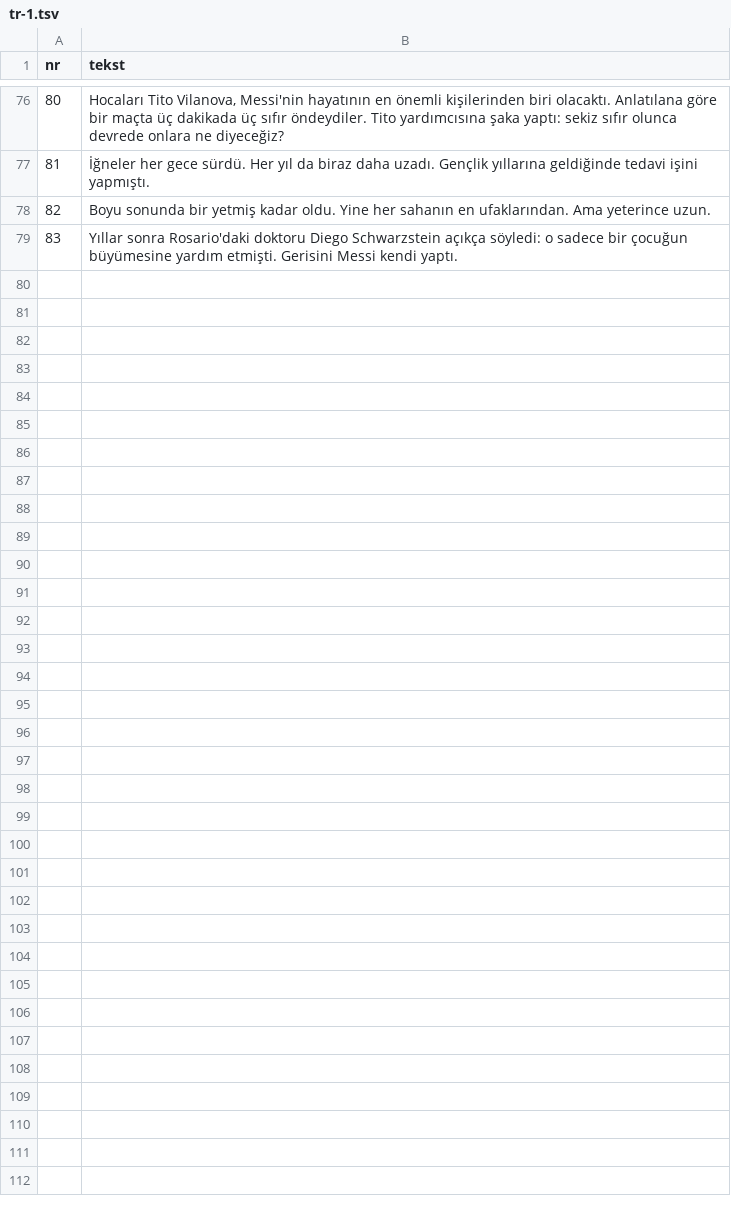
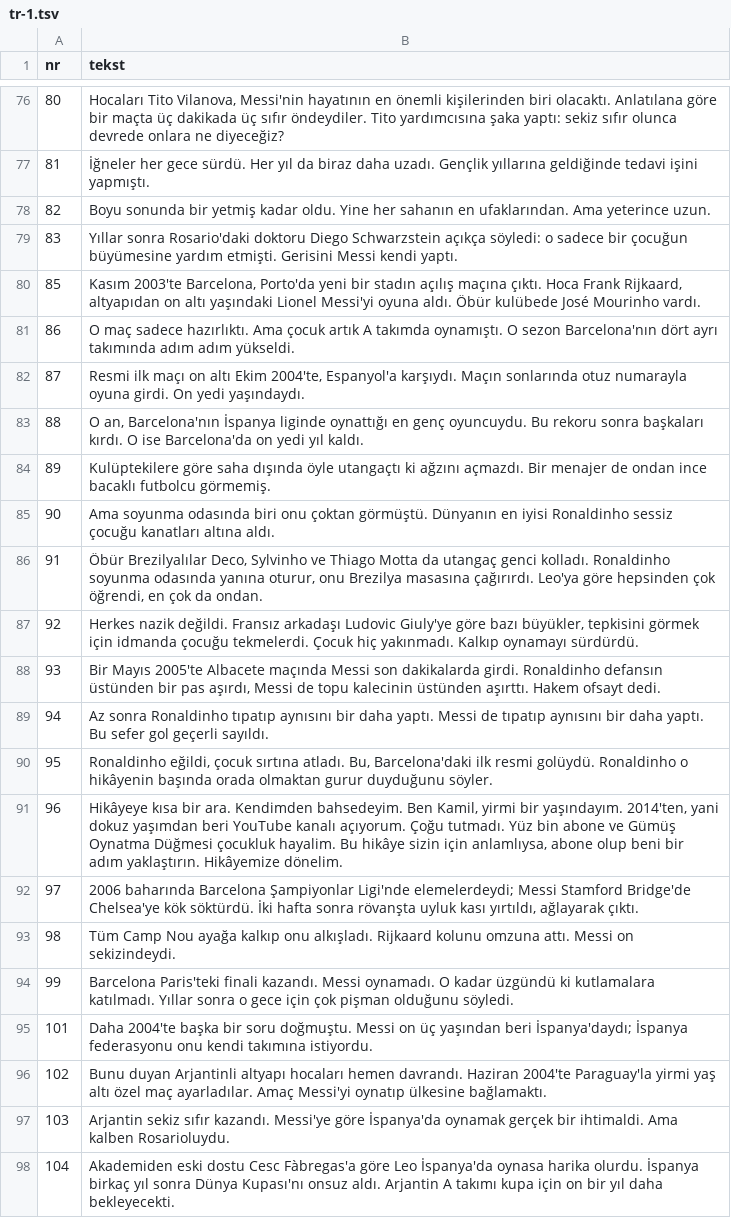
Before and after one commit to fn2h6j82h2-sys/Kjjjj, a TSV file: tlumaczenia/tr-1.tsv, drawn as a sheet; only a part is shown, gaps mark what is left out; the diff covers the shown part only.

```diff
--- a/tlumaczenia/tr-1.tsv
+++ b/tlumaczenia/tr-1.tsv
@@ -79 +79,20 @@ nr	tekst
 83	Yıllar sonra Rosario'daki doktoru Diego Schwarzstein açıkça söyledi: o sadece bir çocuğun büyümesine yardım etmişti. Gerisini Messi kendi yaptı.
+85	Kasım 2003'te Barcelona, Porto'da yeni bir stadın açılış maçına çıktı. Hoca Frank Rijkaard, altyapıdan on altı yaşındaki Lionel Messi'yi oyuna aldı. Öbür kulübede José Mourinho vardı.
+86	O maç sadece hazırlıktı. Ama çocuk artık A takımda oynamıştı. O sezon Barcelona'nın dört ayrı takımında adım adım yükseldi.
+87	Resmi ilk maçı on altı Ekim 2004'te, Espanyol'a karşıydı. Maçın sonlarında otuz numarayla oyuna girdi. On yedi yaşındaydı.
+88	O an, Barcelona'nın İspanya liginde oynattığı en genç oyuncuydu. Bu rekoru sonra başkaları kırdı. O ise Barcelona'da on yedi yıl kaldı.
+89	Kulüptekilere göre saha dışında öyle utangaçtı ki ağzını açmazdı. Bir menajer de ondan ince bacaklı futbolcu görmemiş.
+90	Ama soyunma odasında biri onu çoktan görmüştü. Dünyanın en iyisi Ronaldinho sessiz çocuğu kanatları altına aldı.
+91	Öbür Brezilyalılar Deco, Sylvinho ve Thiago Motta da utangaç genci kolladı. Ronaldinho soyunma odasında yanına oturur, onu Brezilya masasına çağırırdı. Leo'ya göre hepsinden çok öğrendi, en çok da ondan.
+92	Herkes nazik değildi. Fransız arkadaşı Ludovic Giuly'ye göre bazı büyükler, tepkisini görmek için idmanda çocuğu tekmelerdi. Çocuk hiç yakınmadı. Kalkıp oynamayı sürdürdü.
+93	Bir Mayıs 2005'te Albacete maçında Messi son dakikalarda girdi. Ronaldinho defansın üstünden bir pas aşırdı, Messi de topu kalecinin üstünden aşırttı. Hakem ofsayt dedi.
+94	Az sonra Ronaldinho tıpatıp aynısını bir daha yaptı. Messi de tıpatıp aynısını bir daha yaptı. Bu sefer gol geçerli sayıldı.
+95	Ronaldinho eğildi, çocuk sırtına atladı. Bu, Barcelona'daki ilk resmi golüydü. Ronaldinho o hikâyenin başında orada olmaktan gurur duyduğunu söyler.
+96	Hikâyeye kısa bir ara. Kendimden bahsedeyim. Ben Kamil, yirmi bir yaşındayım. 2014'ten, yani dokuz yaşımdan beri YouTube kanalı açıyorum. Çoğu tutmadı. Yüz bin abone ve Gümüş Oynatma Düğmesi çocukluk hayalim. Bu hikâye sizin için anlamlıysa, abone olup beni bir adım yaklaştırın. Hikâyemize dönelim.
+97	2006 baharında Barcelona Şampiyonlar Ligi'nde elemelerdeydi; Messi Stamford Bridge'de Chelsea'ye kök söktürdü. İki hafta sonra rövanşta uyluk kası yırtıldı, ağlayarak çıktı.
+98	Tüm Camp Nou ayağa kalkıp onu alkışladı. Rijkaard kolunu omzuna attı. Messi on sekizindeydi.
+99	Barcelona Paris'teki finali kazandı. Messi oynamadı. O kadar üzgündü ki kutlamalara katılmadı. Yıllar sonra o gece için çok pişman olduğunu söyledi.
+101	Daha 2004'te başka bir soru doğmuştu. Messi on üç yaşından beri İspanya'daydı; İspanya federasyonu onu kendi takımına istiyordu.
+102	Bunu duyan Arjantinli altyapı hocaları hemen davrandı. Haziran 2004'te Paraguay'la yirmi yaş altı özel maç ayarladılar. Amaç Messi'yi oynatıp ülkesine bağlamaktı.
+103	Arjantin sekiz sıfır kazandı. Messi'ye göre İspanya'da oynamak gerçek bir ihtimaldi. Ama kalben Rosarioluydu.
+104	Akademiden eski dostu Cesc Fàbregas'a göre Leo İspanya'da oynasa harika olurdu. İspanya birkaç yıl sonra Dünya Kupası'nı onsuz aldı. Arjantin A takımı kupa için on bir yıl daha bekleyecekti.
```
Also changed, not shown: 11 added rows elsewhere in this file, tlumaczenia/th-3.tsv.
